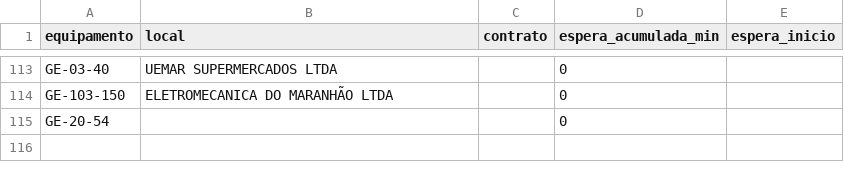
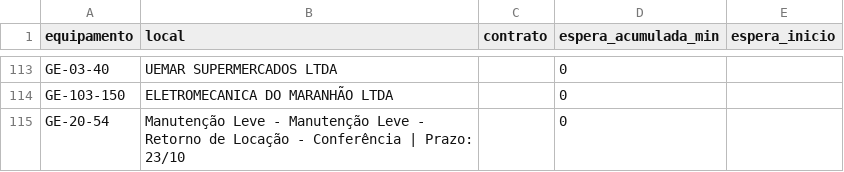
Before and after one commit to milwardarthur-prog/testemanut, a CSV file: dados.csv, drawn as a sheet; only a part is shown, gaps mark what is left out.

Commit message:
Atualização automática via SiteManut

```diff
--- a/dados.csv
+++ b/dados.csv
@@ -114,2 +114,2 @@ GE-03-40,UEMAR SUPERMERCADOS LTDA,,0,
 GE-103-150,ELETROMECANICA DO MARANHÃO LTDA,,0,
-GE-20-54,,,0,
+GE-20-54,Manutenção Leve - Manutenção Leve - Retorno de Locação - Conferência | Prazo: 23/10,,0,
```
